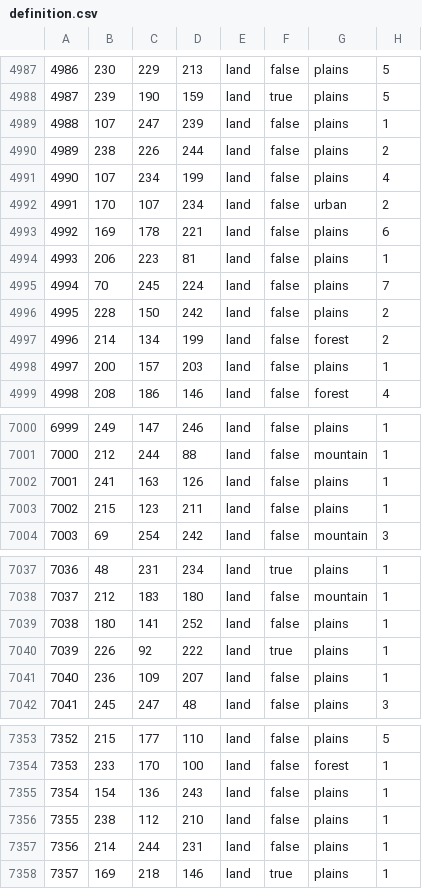
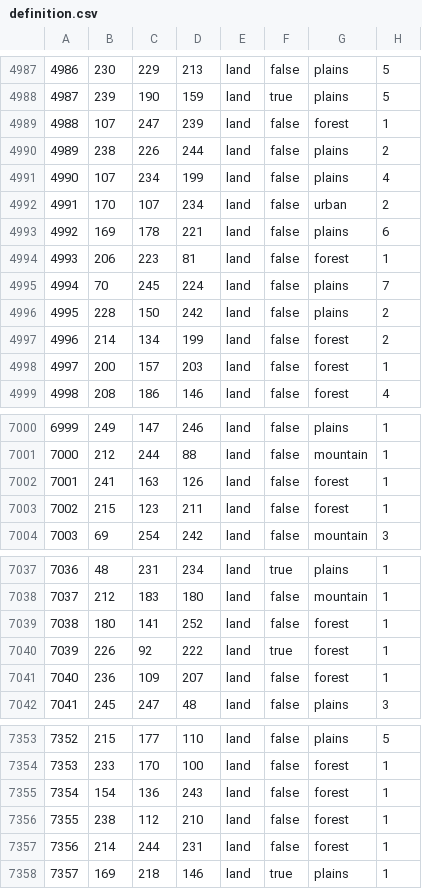
Before and after one commit to Choo-Choo-Oreo/aNCFO_cco, a CSV file: map/definition.csv, drawn as a sheet; only a part is shown, gaps mark what is left out; the diff covers the shown part only.

```diff
--- a/map/definition.csv
+++ b/map/definition.csv
@@ -4988,3 +4988,3 @@
 4987;239;190;159;land;true;plains;5
-4988;107;247;239;land;false;plains;1
+4988;107;247;239;land;false;forest;1
 4989;238;226;244;land;false;plains;2
@@ -4993,3 +4993,3 @@
 4992;169;178;221;land;false;plains;6
-4993;206;223;81;land;false;plains;1
+4993;206;223;81;land;false;forest;1
 4994;70;245;224;land;false;plains;7
@@ -4997,3 +4997,3 @@
 4996;214;134;199;land;false;forest;2
-4997;200;157;203;land;false;plains;1
+4997;200;157;203;land;false;forest;1
 4998;208;186;146;land;false;forest;4
@@ -7001,4 +7001,4 @@
 7000;212;244;88;land;false;mountain;1
-7001;241;163;126;land;false;plains;1
-7002;215;123;211;land;false;plains;1
+7001;241;163;126;land;false;forest;1
+7002;215;123;211;land;false;forest;1
 7003;69;254;242;land;false;mountain;3
@@ -7038,5 +7038,5 @@
 7037;212;183;180;land;false;mountain;1
-7038;180;141;252;land;false;plains;1
-7039;226;92;222;land;true;plains;1
-7040;236;109;207;land;false;plains;1
+7038;180;141;252;land;false;forest;1
+7039;226;92;222;land;true;forest;1
+7040;236;109;207;land;false;forest;1
 7041;245;247;48;land;false;plains;3
@@ -7354,5 +7354,5 @@
 7353;233;170;100;land;false;forest;1
-7354;154;136;243;land;false;plains;1
-7355;238;112;210;land;false;plains;1
-7356;214;244;231;land;false;plains;1
+7354;154;136;243;land;false;forest;1
+7355;238;112;210;land;false;forest;1
+7356;214;244;231;land;false;forest;1
 7357;169;218;146;land;true;plains;1
```
Also changed, not shown: 87 edited cells elsewhere in this file, 13 other files.
